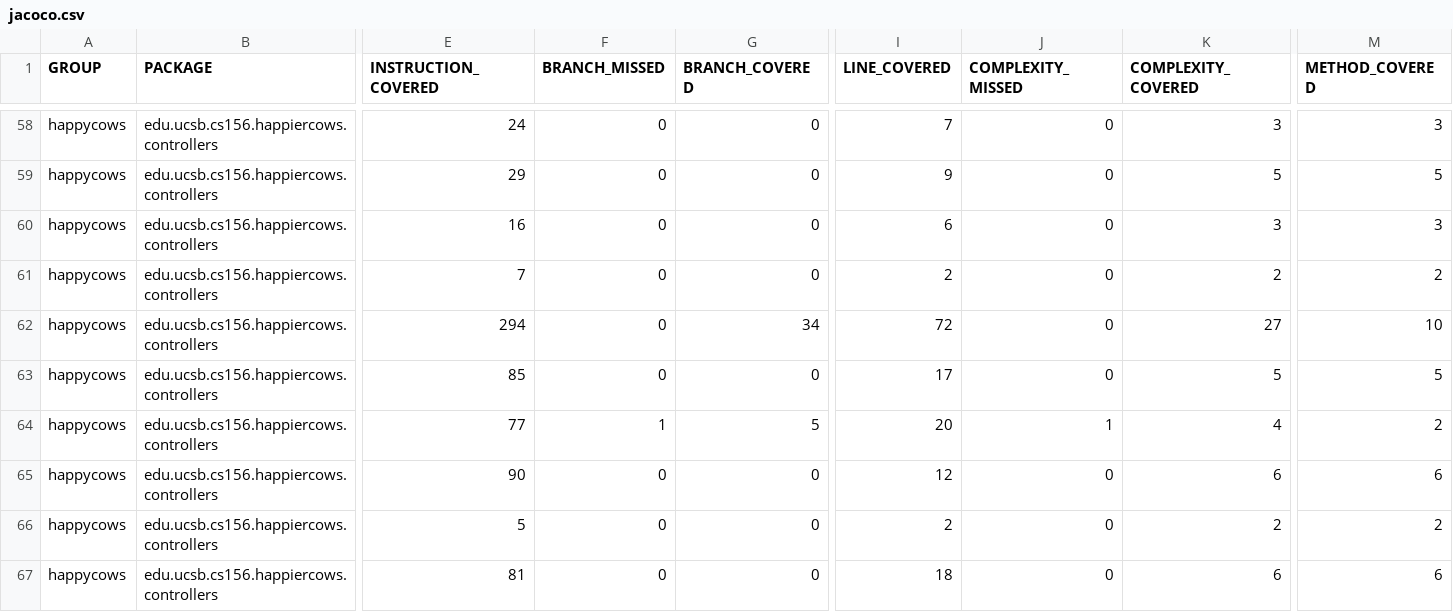
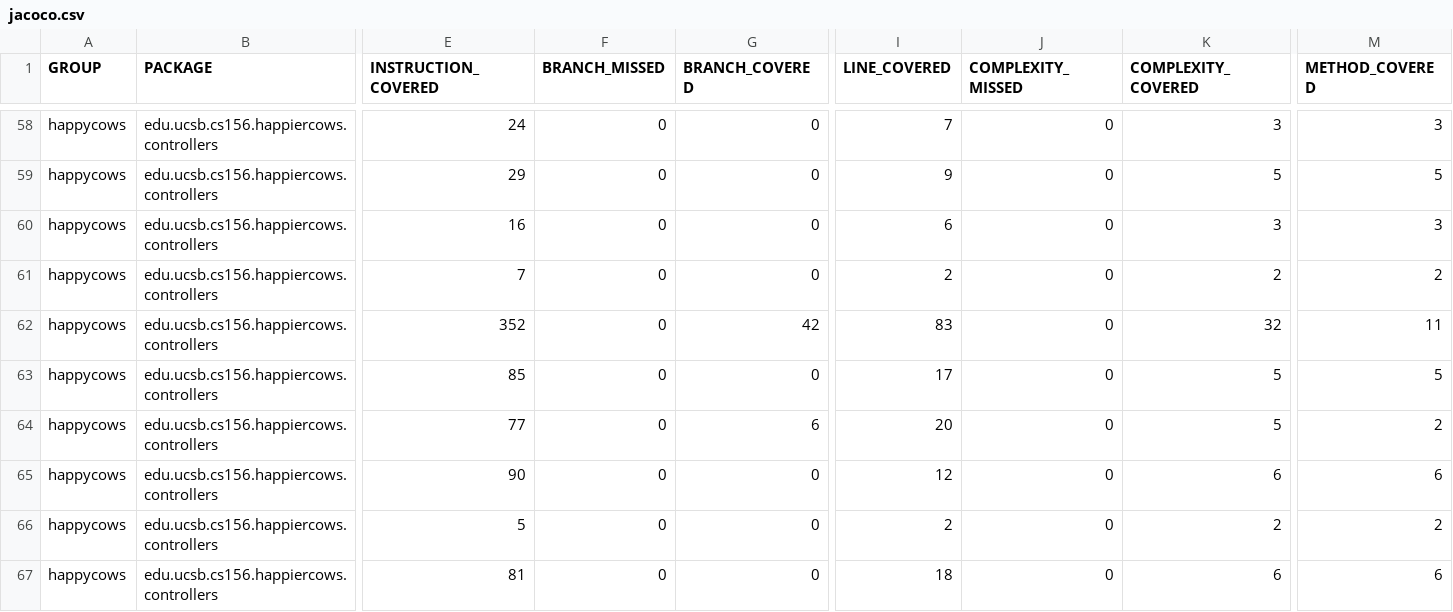
Before and after one commit to ucsb-cs156-s26/proj-happycows-s26-16, a CSV file: prs/91/jacoco/jacoco.csv, drawn as a sheet; only a part is shown, gaps mark what is left out; the diff names each change by its address in the sheet, - before the commit and + after, or states it on an @@ line.

```diff
--- a/prs/91/jacoco/jacoco.csv
+++ b/prs/91/jacoco/jacoco.csv
-E62 (INSTRUCTION_COVERED): 294
+E62 (INSTRUCTION_COVERED): 352
-G62 (BRANCH_COVERED): 34
+G62 (BRANCH_COVERED): 42
-I62 (LINE_COVERED): 72
+I62 (LINE_COVERED): 83
-K62 (COMPLEXITY_COVERED): 27
+K62 (COMPLEXITY_COVERED): 32
-M62 (METHOD_COVERED): 10
+M62 (METHOD_COVERED): 11
-F64 (BRANCH_MISSED): 1
+F64 (BRANCH_MISSED): 0
-G64 (BRANCH_COVERED): 5
+G64 (BRANCH_COVERED): 6
-J64 (COMPLEXITY_MISSED): 1
+J64 (COMPLEXITY_MISSED): 0
-K64 (COMPLEXITY_COVERED): 4
+K64 (COMPLEXITY_COVERED): 5
```
Also changed, not shown: 9 other files.
